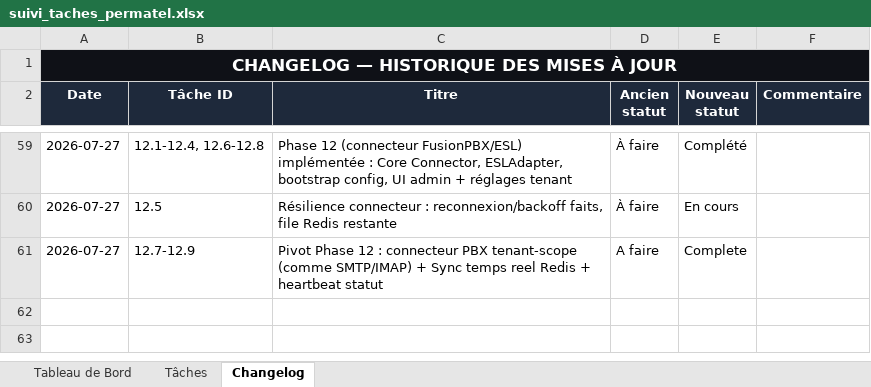
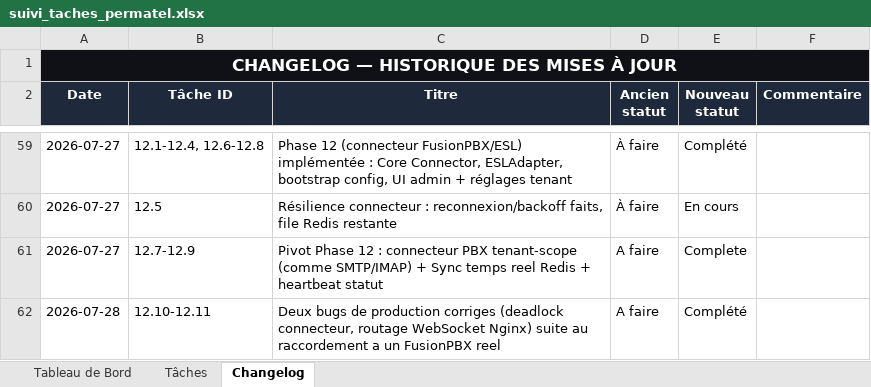
Before and after one commit to sokobla/permatel, an Excel workbook: docs/suivi_taches_permatel.xlsx, sheet Changelog, drawn as a sheet; only a part is shown, gaps mark what is left out; values as stored, in another font and other column widths than the file's, no borders; the diff names each change by its address in the sheet, - before the commit and + after, or states it on an @@ line.

```diff
--- a/docs/suivi_taches_permatel.xlsx (sheet Changelog)
+++ b/docs/suivi_taches_permatel.xlsx (sheet Changelog)
+row 62: 2026-07-28 | 12.10-12.11 | Deux bugs de production corriges (deadlock connecteur, routage WebSocket Nginx) suite au raccordement a un FusionPBX reel | A faire | Complété
```
Also changed, not shown: sheet Tâches, 4 other files.
